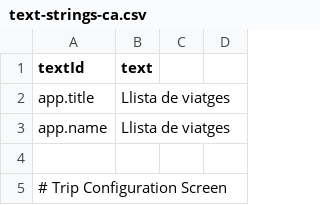
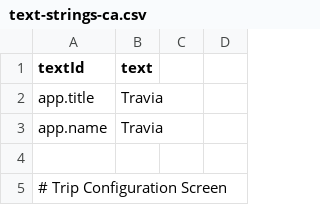
Before and after one commit to 9mv/travia_app, a CSV file: translations/text-strings-ca.csv, drawn as a sheet; only a part is shown.

Commit message:
Rebrand to Travia: Update app name in package.json, app.json, and translations

```diff
--- a/translations/text-strings-ca.csv
+++ b/translations/text-strings-ca.csv
@@ -1,4 +1,4 @@
 textId,text
-app.title,Llista de viatges
-app.name,Llista de viatges
+app.title,Travia
+app.name,Travia
 
```
Also changed, not shown: translations/text-strings-en.csv, translations/text-strings-es.csv, 5 other files.
